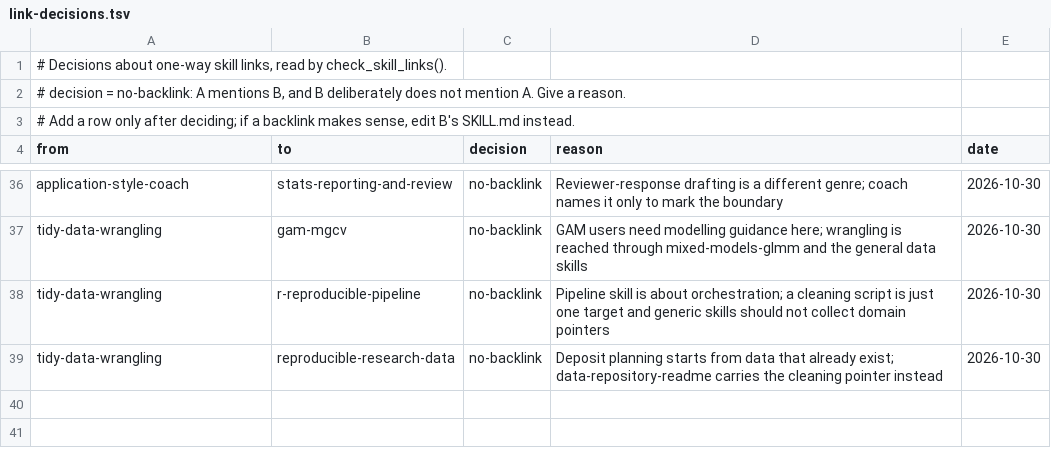
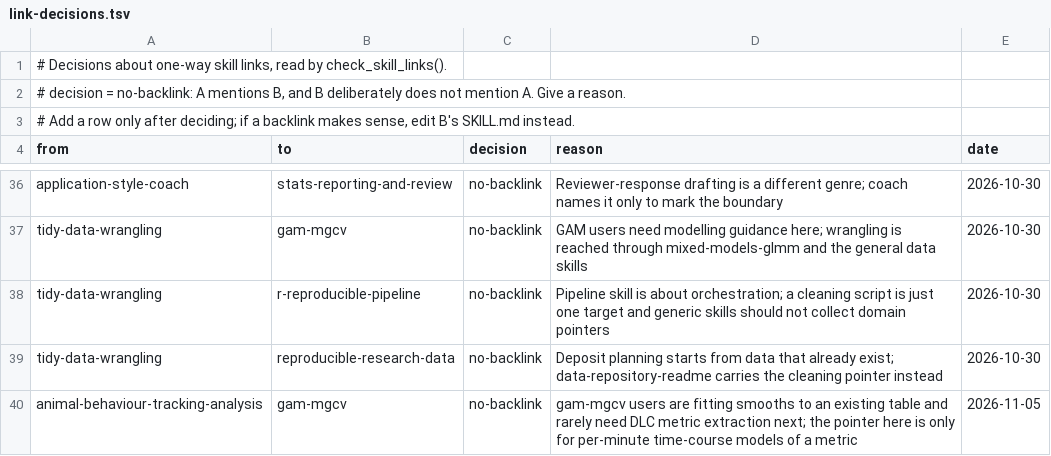
Before and after one commit to tsievert/llm-skills, a TSV file: github-skill-maintenance/references/link-decisions.tsv, drawn as a sheet; only a part is shown, gaps mark what is left out.

Commit message:
Lessons triage 2026-11-05: clustered-sandwich recipe, scrubber slug exemption, HPC/openalex/tidy/staged notes, lint prompt_signals top-level split, no-backlink decision; watermark and HISTORY

```diff
--- a/github-skill-maintenance/references/link-decisions.tsv
+++ b/github-skill-maintenance/references/link-decisions.tsv
@@ -39 +39,2 @@ tidy-data-wrangling	r-reproducible-pipeline	no-backlink	Pipeline skill is about
 tidy-data-wrangling	reproducible-research-data	no-backlink	Deposit planning starts from data that already exist; data-repository-readme carries the cleaning pointer instead	2026-10-30
+animal-behaviour-tracking-analysis	gam-mgcv	no-backlink	gam-mgcv users are fitting smooths to an existing table and rarely need DLC metric extraction next; the pointer here is only for per-minute time-course models of a metric	2026-11-05
```
Also changed, not shown: 15 other files.
